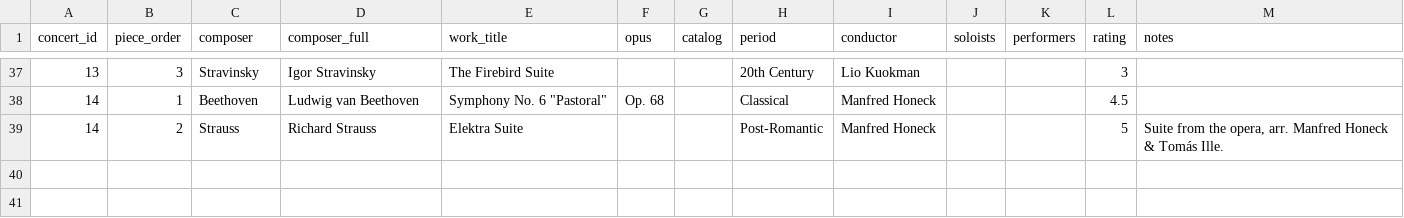
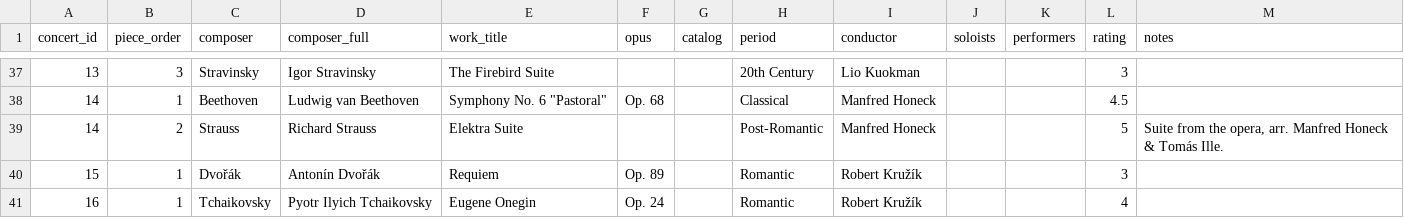
Before and after one commit to lyzy/concert-log, a CSV file: data/programmes.csv, drawn as a sheet; only a part is shown, gaps mark what is left out.

```diff
--- a/data/programmes.csv
+++ b/data/programmes.csv
@@ -39 +39,3 @@
 14,2,Strauss,Richard Strauss,Elektra Suite,,,Post-Romantic,Manfred Honeck,,,5,"Suite from the opera, arr. Manfred Honeck & Tomás Ille."
+15,1,Dvořák,Antonín Dvořák,Requiem,Op. 89,,Romantic,Robert Kružík,,,3,
+16,1,Tchaikovsky,Pyotr Ilyich Tchaikovsky,Eugene Onegin,Op. 24,,Romantic,Robert Kružík,,,4,
```
Also changed, not shown: data/concerts.csv, 8 other files.
